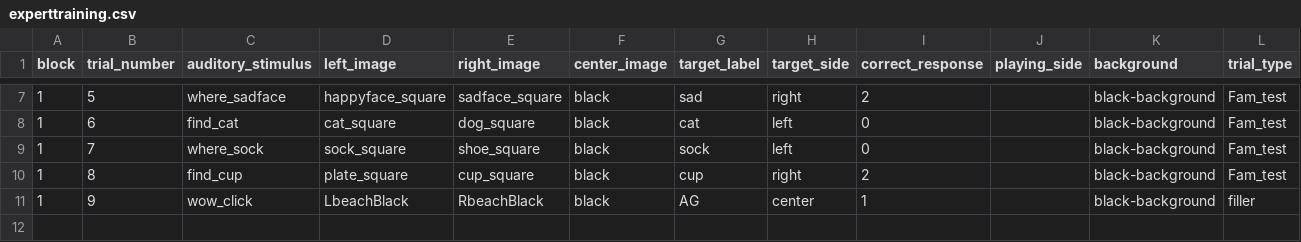
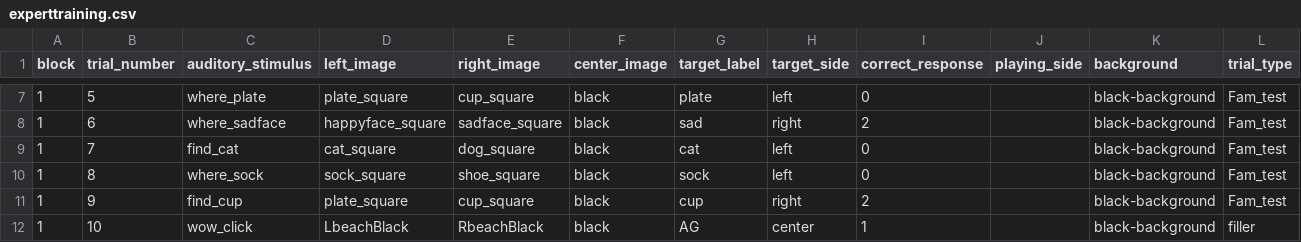
Before and after one commit to aesimon2/aesimon2.github.io, a CSV file: expert/orders/experttraining.csv, drawn as a sheet; only a part is shown, gaps mark what is left out; the diff covers the shown part only.

```diff
--- a/expert/orders/experttraining.csv
+++ b/expert/orders/experttraining.csv
@@ -7,5 +7,6 @@ block,trial_number,auditory_stimulus,left_image,right_image,center_image,target_
-1,5,where_sadface,happyface_square,sadface_square,black,sad,right,2,,black-background,Fam_test
-1,6,find_cat,cat_square,dog_square,black,cat,left,0,,black-background,Fam_test
-1,7,where_sock,sock_square,shoe_square,black,sock,left,0,,black-background,Fam_test
-1,8,find_cup,plate_square,cup_square,black,cup,right,2,,black-background,Fam_test
-1,9,wow_click,LbeachBlack,RbeachBlack,black,AG,center,1,,black-background,filler
+1,5,where_plate,plate_square,cup_square,black,plate,left,0,,black-background,Fam_test
+1,6,where_sadface,happyface_square,sadface_square,black,sad,right,2,,black-background,Fam_test
+1,7,find_cat,cat_square,dog_square,black,cat,left,0,,black-background,Fam_test
+1,8,where_sock,sock_square,shoe_square,black,sock,left,0,,black-background,Fam_test
+1,9,find_cup,plate_square,cup_square,black,cup,right,2,,black-background,Fam_test
+1,10,wow_click,LbeachBlack,RbeachBlack,black,AG,center,1,,black-background,filler
```
Also changed, not shown: 28 edited cells elsewhere in this file, expert/orders/expertpilot2.csv.
